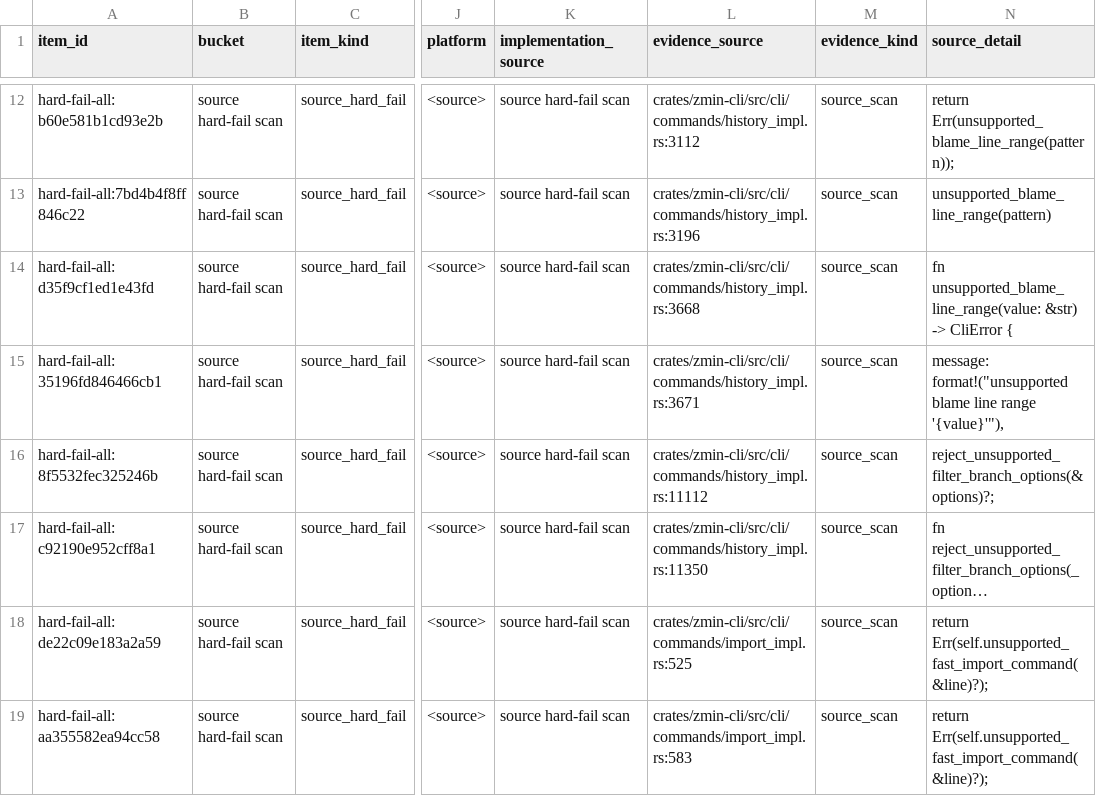
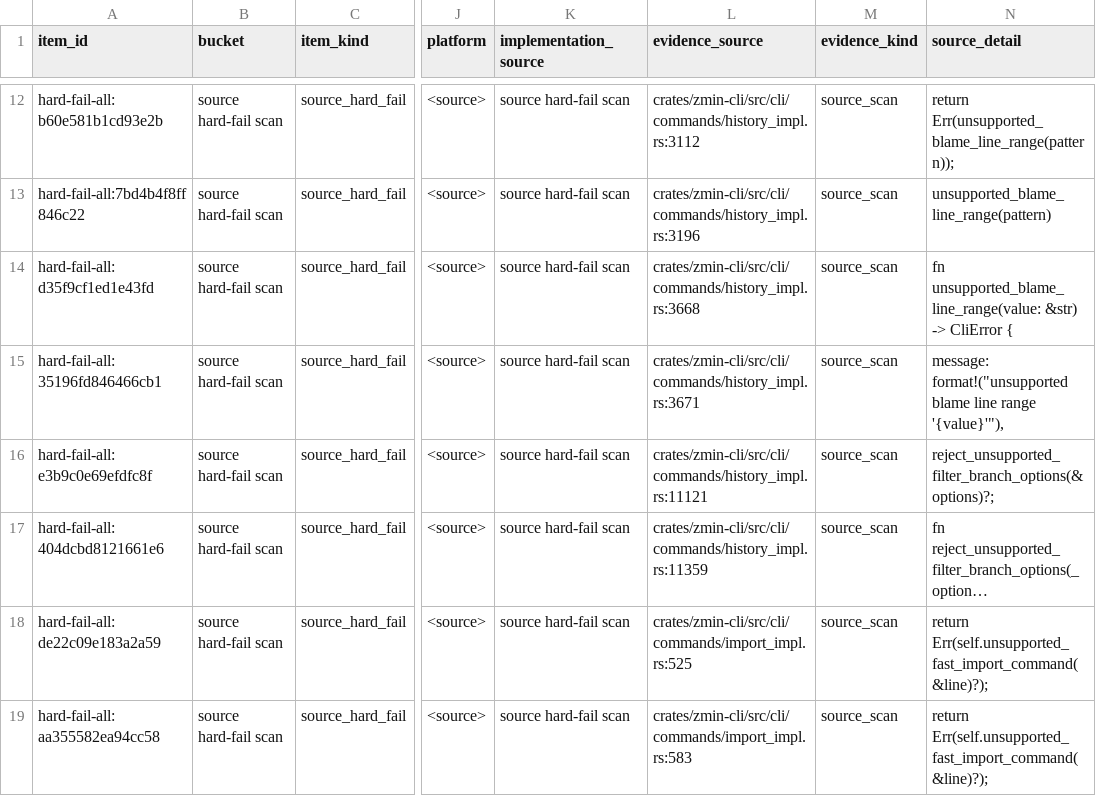
Before and after one commit to dschewchenko/zmin, a TSV file: docs/cli/census/hard_fail_scan.tsv, drawn as a sheet; only a part is shown, gaps mark what is left out; long unchanged cells end in …; the diff names each change by its address in the sheet, - before the commit and + after, or states it on an @@ line.

Commit message:
fix: restore history compat baseline

```diff
--- a/docs/cli/census/hard_fail_scan.tsv
+++ b/docs/cli/census/hard_fail_scan.tsv
-A16 (item_id): hard-fail-all:8f5532fec325246b
+A16 (item_id): hard-fail-all:e3b9c0e69efdfc8f
-L16 (evidence_source): crates/zmin-cli/src/cli/commands/history_impl.rs:11112
+L16 (evidence_source): crates/zmin-cli/src/cli/commands/history_impl.rs:11121
-A17 (item_id): hard-fail-all:c92190e952cff8a1
+A17 (item_id): hard-fail-all:404dcbd8121661e6
-L17 (evidence_source): crates/zmin-cli/src/cli/commands/history_impl.rs:11350
+L17 (evidence_source): crates/zmin-cli/src/cli/commands/history_impl.rs:11359
```
Also changed, not shown: 5 other files.
